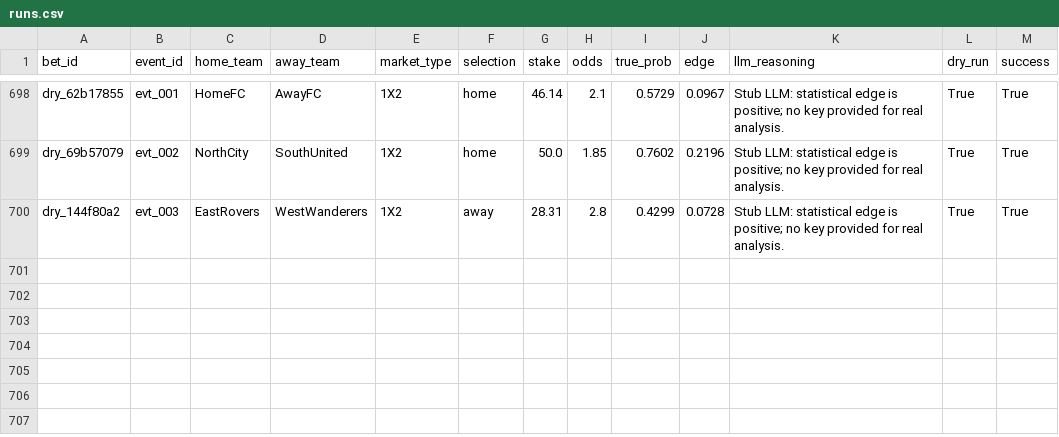
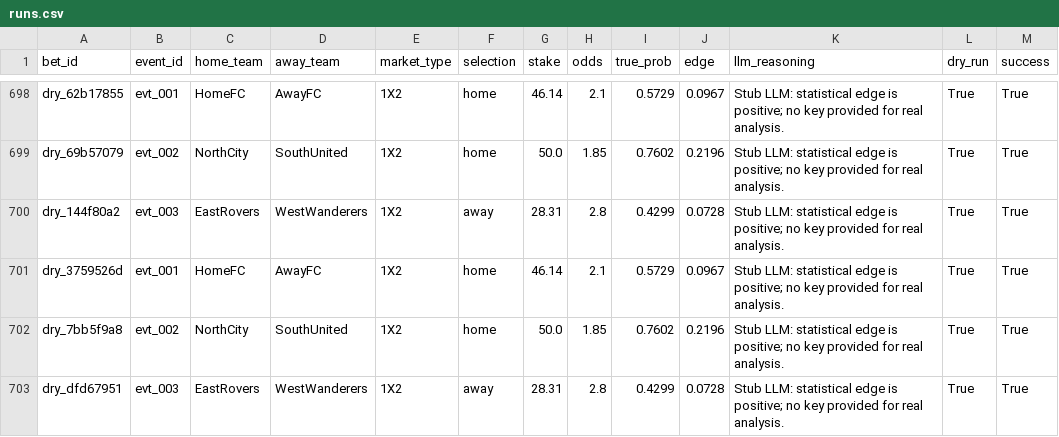
Before and after one commit to dukemawex/Testbett, a CSV file: data/runs.csv, drawn as a sheet; only a part is shown, gaps mark what is left out.

```diff
--- a/data/runs.csv
+++ b/data/runs.csv
@@ -700 +700,4 @@ dry_69b57079,evt_002,NorthCity,SouthUnited,1X2,home,50.0,1.85,0.7602,0.2196,Stub
 dry_144f80a2,evt_003,EastRovers,WestWanderers,1X2,away,28.31,2.8,0.4299,0.0728,Stub LLM: statistical edge is positive; no key provided for real analysis.,True,True
+dry_3759526d,evt_001,HomeFC,AwayFC,1X2,home,46.14,2.1,0.5729,0.0967,Stub LLM: statistical edge is positive; no key provided for real analysis.,True,True
+dry_7bb5f9a8,evt_002,NorthCity,SouthUnited,1X2,home,50.0,1.85,0.7602,0.2196,Stub LLM: statistical edge is positive; no key provided for real analysis.,True,True
+dry_dfd67951,evt_003,EastRovers,WestWanderers,1X2,away,28.31,2.8,0.4299,0.0728,Stub LLM: statistical edge is positive; no key provided for real analysis.,True,True
```
